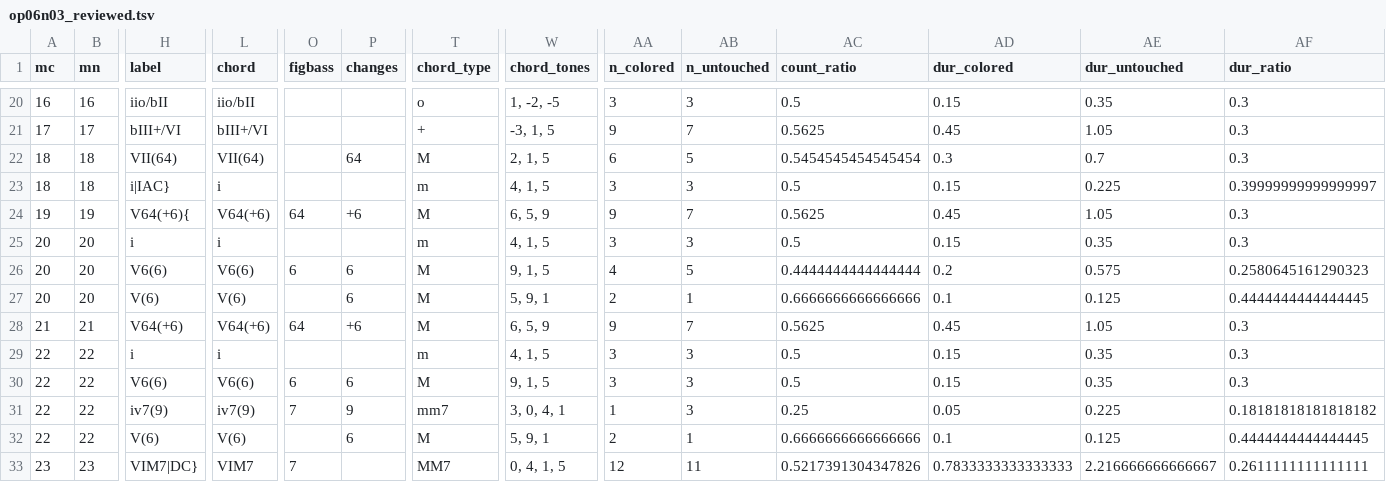
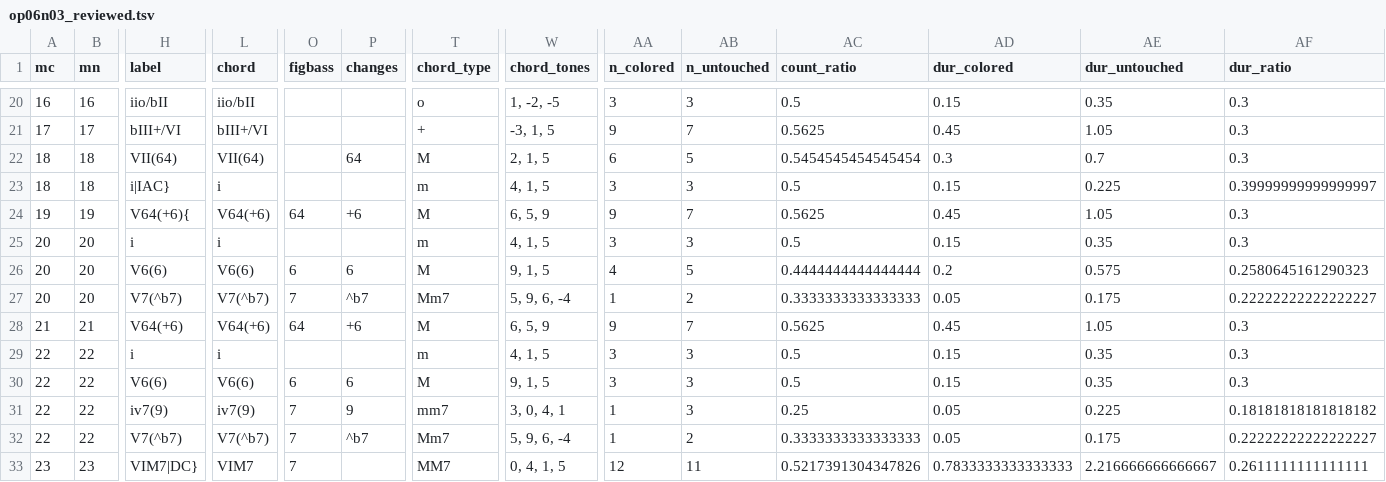
Before and after one commit to DCMLab/bartok_bagatelles, a TSV file: reviewed/op06n03_reviewed.tsv, drawn as a sheet; only a part is shown, gaps mark what is left out; the diff names each change by its address in the sheet, - before the commit and + after, or states it on an @@ line.

```diff
--- a/reviewed/op06n03_reviewed.tsv
+++ b/reviewed/op06n03_reviewed.tsv
-H27 (label): V(6)
+H27 (label): V7(^b7)
-L27 (chord): V(6)
+L27 (chord): V7(^b7)
-O27 (figbass): (empty)
+O27 (figbass): 7
-P27 (changes): 6
+P27 (changes): ^b7
-T27 (chord_type): M
+T27 (chord_type): Mm7
-W27 (chord_tones): 5, 9, 1
+W27 (chord_tones): 5, 9, 6, -4
-AA27 (n_colored): 2
+AA27 (n_colored): 1
-AB27 (n_untouched): 1
+AB27 (n_untouched): 2
-AC27 (count_ratio): 0.6666666666666666
+AC27 (count_ratio): 0.3333333333333333
-AD27 (dur_colored): 0.1
+AD27 (dur_colored): 0.05
-AE27 (dur_untouched): 0.125
+AE27 (dur_untouched): 0.175
-AF27 (dur_ratio): 0.4444444444444445
+AF27 (dur_ratio): 0.22222222222222227
-H32 (label): V(6)
+H32 (label): V7(^b7)
-L32 (chord): V(6)
+L32 (chord): V7(^b7)
-O32 (figbass): (empty)
+O32 (figbass): 7
-P32 (changes): 6
+P32 (changes): ^b7
-T32 (chord_type): M
+T32 (chord_type): Mm7
-W32 (chord_tones): 5, 9, 1
+W32 (chord_tones): 5, 9, 6, -4
-AA32 (n_colored): 2
+AA32 (n_colored): 1
-AB32 (n_untouched): 1
+AB32 (n_untouched): 2
-AC32 (count_ratio): 0.6666666666666666
+AC32 (count_ratio): 0.3333333333333333
-AD32 (dur_colored): 0.1
+AD32 (dur_colored): 0.05
-AE32 (dur_untouched): 0.125
+AE32 (dur_untouched): 0.175
-AF32 (dur_ratio): 0.4444444444444445
+AF32 (dur_ratio): 0.22222222222222227
```
Also changed, not shown: harmonies/op06n03.harmonies.tsv, 3 other files.
